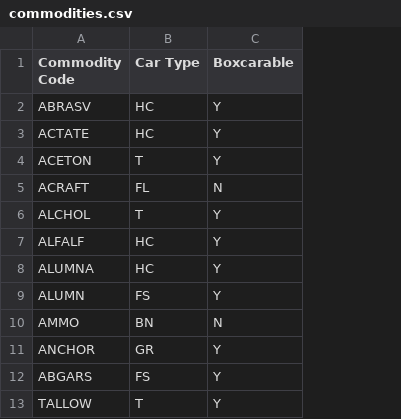
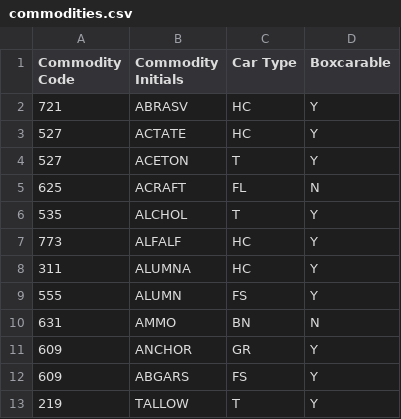
Before and after one commit to coneypylon/TMPy, a CSV file: demodocs/commodities.csv, drawn as a sheet; only a part is shown; addresses are those after the commit; the diff names each change by its address in the sheet, - before the commit and + after, or states it on an @@ line.

Commit message:
data entry

```diff
--- a/demodocs/commodities.csv
+++ b/demodocs/commodities.csv
+column A (Commodity Code), rows 2-13: 721 | 527 | 527 | 625 | 535 | 773 | 311 | 555 | 631 | 609 | 609 | 219
-B1: Commodity Code
+B1: Commodity Initials
```
